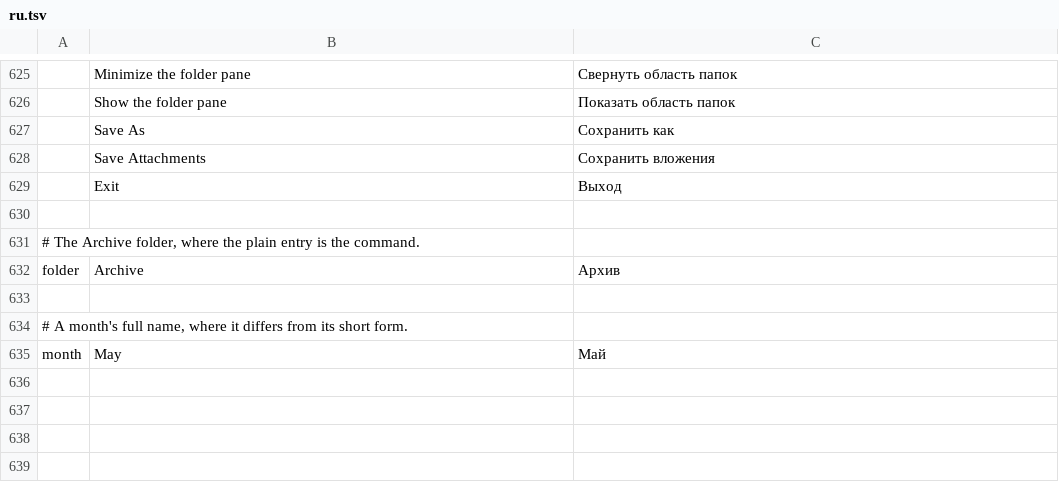
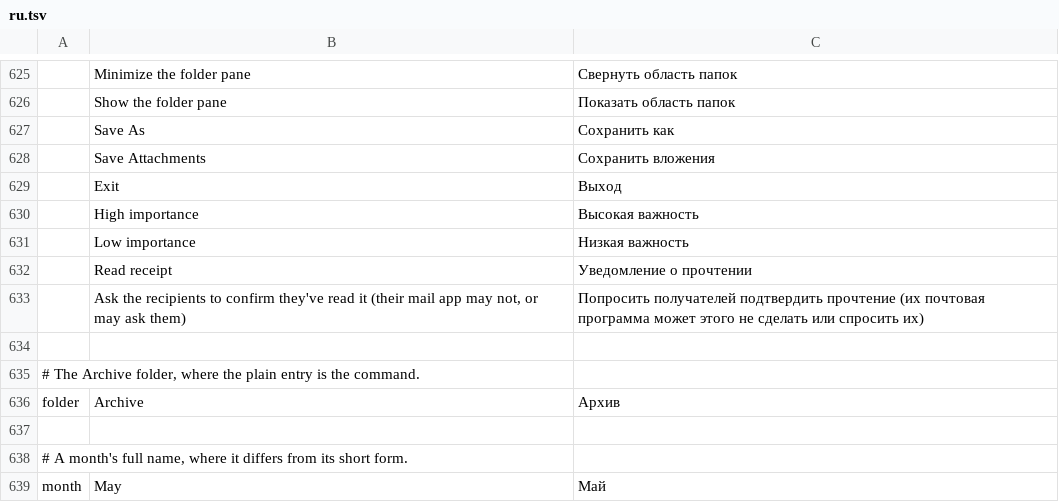
Before and after one commit to ZIDAN44/mailcraft, a TSV file: crates/ui-egui/src/i18n/ru.tsv, drawn as a sheet; only a part is shown, gaps mark what is left out.

```diff
--- a/crates/ui-egui/src/i18n/ru.tsv
+++ b/crates/ui-egui/src/i18n/ru.tsv
@@ -629,2 +629,6 @@
 	Exit	Выход
+	High importance	Высокая важность
+	Low importance	Низкая важность
+	Read receipt	Уведомление о прочтении
+	Ask the recipients to confirm they've read it (their mail app may not, or may ask them)	Попросить получателей подтвердить прочтение (их почтовая программа может этого не сделать или спросить их)
 
```
Also changed, not shown: crates/ui-egui/src/i18n/ar.tsv, crates/ui-egui/src/i18n/es.tsv, 11 other files.
